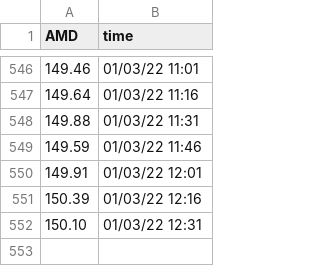
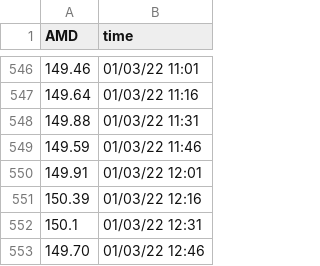
Before and after one commit to SophieLiuYQ/HeterogeneousComputing, a CSV file: price_AMD.csv, drawn as a sheet; only a part is shown, gaps mark what is left out.

```diff
--- a/price_AMD.csv
+++ b/price_AMD.csv
@@ -551,2 +551,3 @@ AMD,time
 150.39,01/03/22 12:16
-150.10,01/03/22 12:31
+150.1,01/03/22 12:31
+149.70,01/03/22 12:46
```
Also changed, not shown: price_AAPL.csv, price_FB.csv, 5 other files.
